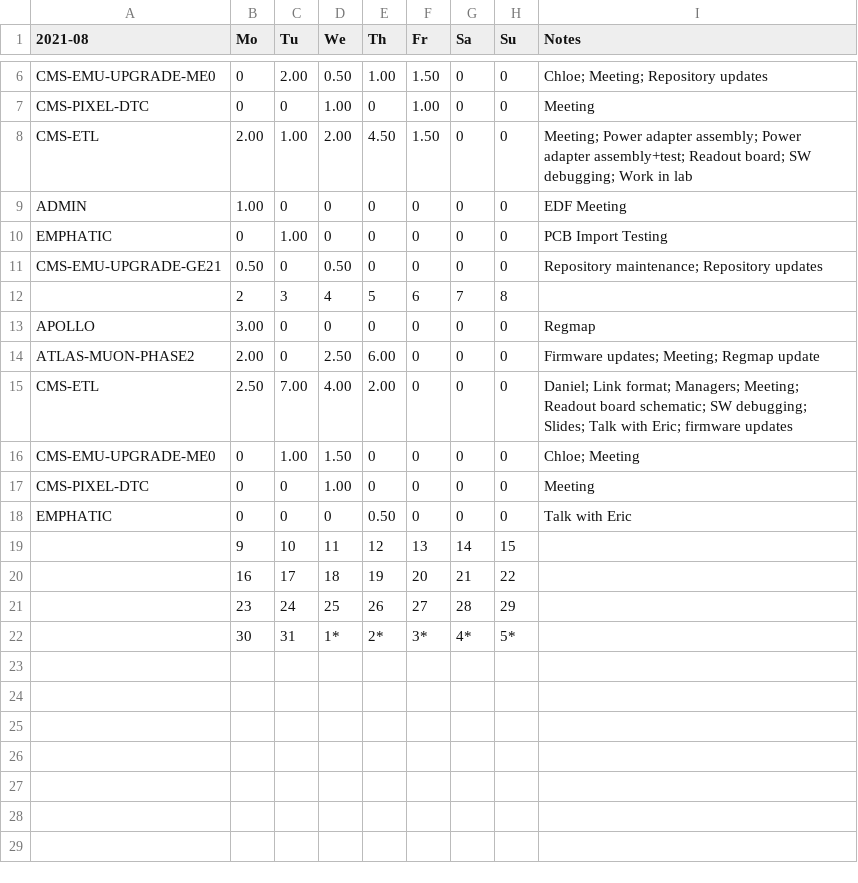
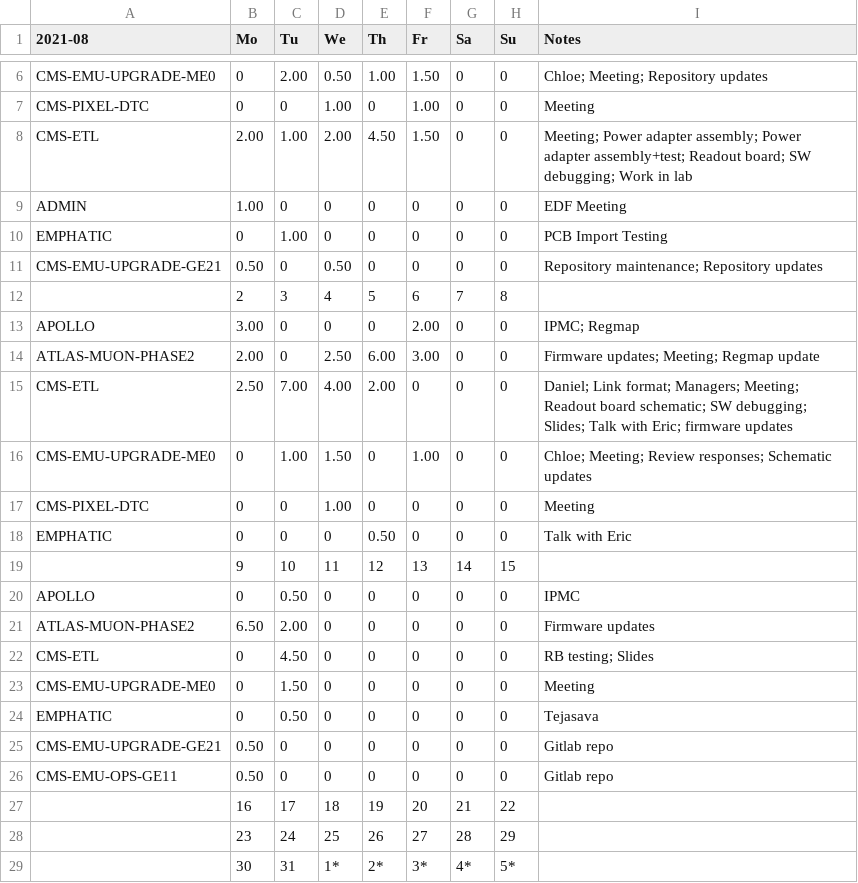
Before and after one commit to andrewpeck/edf-timesheet, a CSV file: billing/2021-08-Summary.csv, drawn as a sheet; only a part is shown, gaps mark what is left out.

```diff
--- a/billing/2021-08-Summary.csv
+++ b/billing/2021-08-Summary.csv
@@ -12,6 +12,6 @@ CMS-EMU-UPGRADE-GE21,0.50,0,0.50,0,0,0,0,Repository maintenance; Repository upda
 ,2,3,4,5,6,7,8,
-APOLLO,3.00,0,0,0,0,0,0,Regmap
-ATLAS-MUON-PHASE2,2.00,0,2.50,6.00,0,0,0,Firmware updates; Meeting; Regmap update
+APOLLO,3.00,0,0,0,2.00,0,0,IPMC; Regmap
+ATLAS-MUON-PHASE2,2.00,0,2.50,6.00,3.00,0,0,Firmware updates; Meeting; Regmap update
 CMS-ETL,2.50,7.00,4.00,2.00,0,0,0,Daniel; Link format; Managers; Meeting; Readout board schematic; SW debugging; Slides; Talk with Eric; firmware updates
-CMS-EMU-UPGRADE-ME0,0,1.00,1.50,0,0,0,0,Chloe; Meeting
+CMS-EMU-UPGRADE-ME0,0,1.00,1.50,0,1.00,0,0,Chloe; Meeting; Review responses; Schematic updates
 CMS-PIXEL-DTC,0,0,1.00,0,0,0,0,Meeting
@@ -19,2 +19,9 @@ EMPHATIC,0,0,0,0.50,0,0,0,Talk with Eric
 ,9,10,11,12,13,14,15,
+APOLLO,0,0.50,0,0,0,0,0,IPMC
+ATLAS-MUON-PHASE2,6.50,2.00,0,0,0,0,0,Firmware updates
+CMS-ETL,0,4.50,0,0,0,0,0,RB testing; Slides
+CMS-EMU-UPGRADE-ME0,0,1.50,0,0,0,0,0,Meeting
+EMPHATIC,0,0.50,0,0,0,0,0,Tejasava
+CMS-EMU-UPGRADE-GE21,0.50,0,0,0,0,0,0,Gitlab repo
+CMS-EMU-OPS-GE11,0.50,0,0,0,0,0,0,Gitlab repo
 ,16,17,18,19,20,21,22,
```
Also changed, not shown: billing/2021-08.csv, 2 other files.
